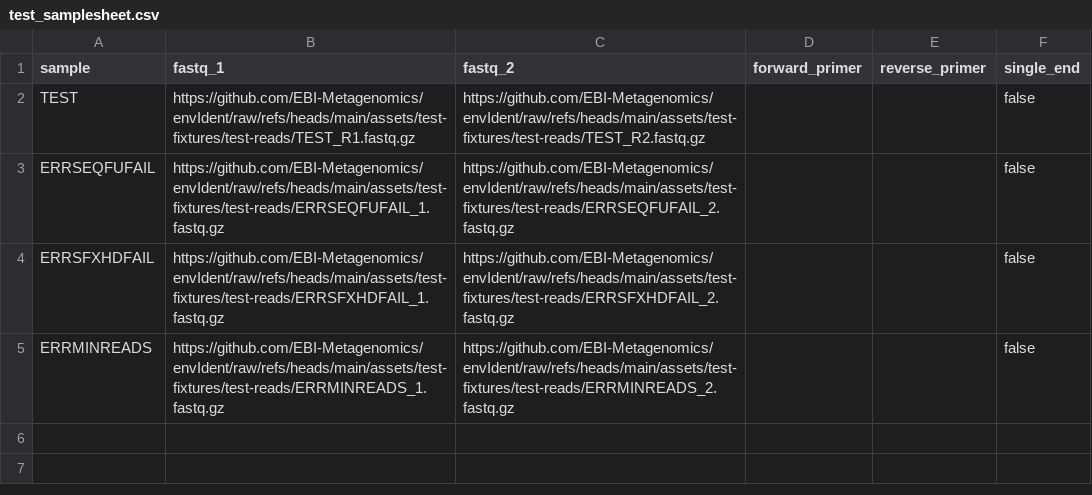
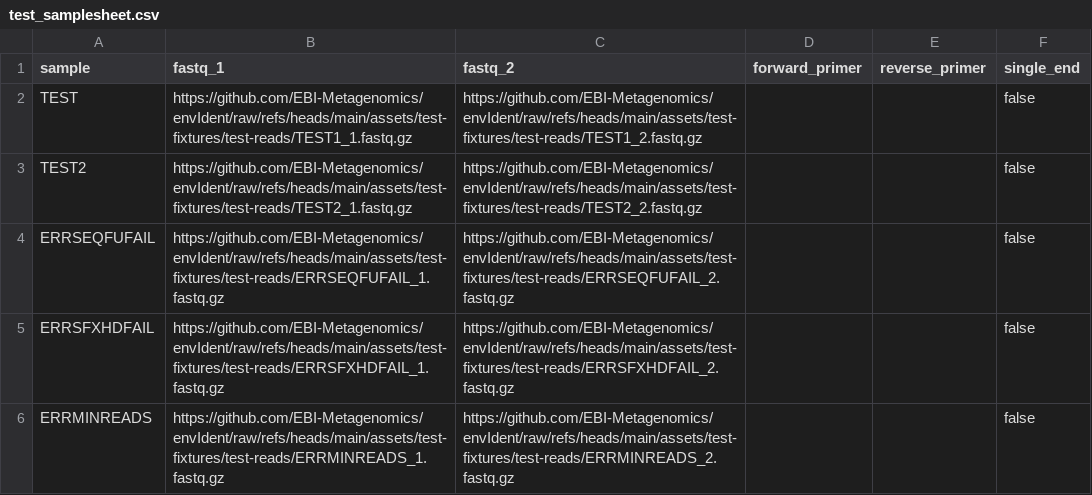
Before and after one commit to EBI-Metagenomics/envIdent, a CSV file: assets/test-fixtures/samplesheets/test_samplesheet.csv, drawn as a sheet.

Commit message:
improving tests

```diff
--- a/assets/test-fixtures/samplesheets/test_samplesheet.csv
+++ b/assets/test-fixtures/samplesheets/test_samplesheet.csv
@@ -1,3 +1,4 @@
 sample,fastq_1,fastq_2,forward_primer,reverse_primer,single_end
-TEST,https://github.com/EBI-Metagenomics/envIdent/raw/refs/heads/main/assets/test-fixtures/test-reads/TEST_R1.fastq.gz,https://github.com/EBI-Metagenomics/envIdent/raw/refs/heads/main/assets/test-fixtures/test-reads/TEST_R2.fastq.gz,,,false
+TEST,https://github.com/EBI-Metagenomics/envIdent/raw/refs/heads/main/assets/test-fixtures/test-reads/TEST1_1.fastq.gz,https://github.com/EBI-Metagenomics/envIdent/raw/refs/heads/main/assets/test-fixtures/test-reads/TEST1_2.fastq.gz,,,false
+TEST2,https://github.com/EBI-Metagenomics/envIdent/raw/refs/heads/main/assets/test-fixtures/test-reads/TEST2_1.fastq.gz,https://github.com/EBI-Metagenomics/envIdent/raw/refs/heads/main/assets/test-fixtures/test-reads/TEST2_2.fastq.gz,,,false
 ERRSEQFUFAIL,https://github.com/EBI-Metagenomics/envIdent/raw/refs/heads/main/assets/test-fixtures/test-reads/ERRSEQFUFAIL_1.fastq.gz,https://github.com/EBI-Metagenomics/envIdent/raw/refs/heads/main/assets/test-fixtures/test-reads/ERRSEQFUFAIL_2.fastq.gz,,,false
```
Also changed, not shown: 2 other files.
